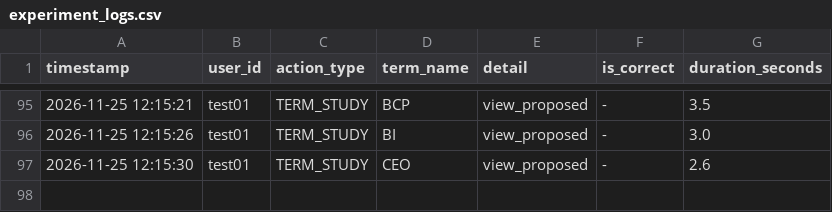
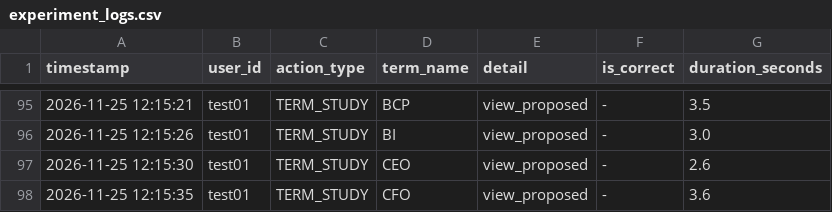
Before and after one commit to SakuSaku0705/de-ta-base, a CSV file: experiment_logs.csv, drawn as a sheet; only a part is shown, gaps mark what is left out; the diff names each change by its address in the sheet, - before the commit and + after, or states it on an @@ line.

Commit message:
log: test01 - TERM_STUDY (CFO)

```diff
--- a/experiment_logs.csv
+++ b/experiment_logs.csv
+row 98: 2026-11-25 12:15:35 | test01 | TERM_STUDY | CFO | view_proposed | - | 3.6
```
